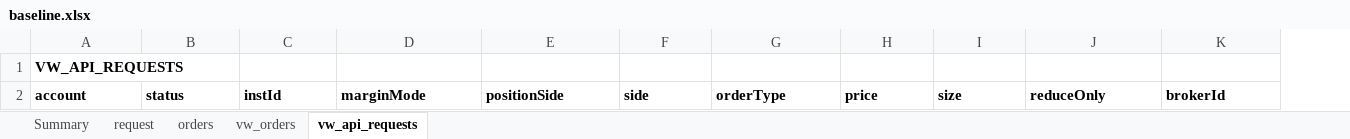
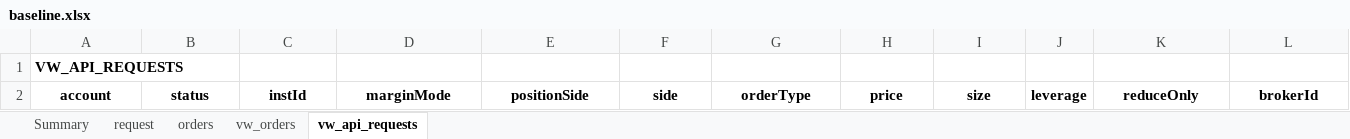
Before and after one commit to djorgens2/blofin-data, an Excel workbook: fcrt/2.1-cli-om/2.1.1-req-no-expiry/Documents/baseline.xlsx, sheet vw_api_requests, drawn as a sheet; only a part is shown; values as stored, in another font and other column widths than the file's, no borders; addresses are those after the commit; the diff covers the shown part only; the diff names each change by its address in the sheet, - before the commit and + after, or states it on an @@ line.

```diff
--- a/fcrt/2.1-cli-om/2.1.1-req-no-expiry/Documents/baseline.xlsx (sheet vw_api_requests)
+++ b/fcrt/2.1-cli-om/2.1.1-req-no-expiry/Documents/baseline.xlsx (sheet vw_api_requests)
+column J, row 2: leverage
-A2:I2 alignment: left
+A2:I2 alignment: center
-K2:L2 alignment: left
+K2:L2 alignment: center
```
Also changed, not shown: cell formats elsewhere in this sheet, sheet vw_orders, sheet orders, fcrt/2.1-cli-om/2.1.1-req-no-expiry/Documents/fcrt-baseline.xlsx, 22 other files.
